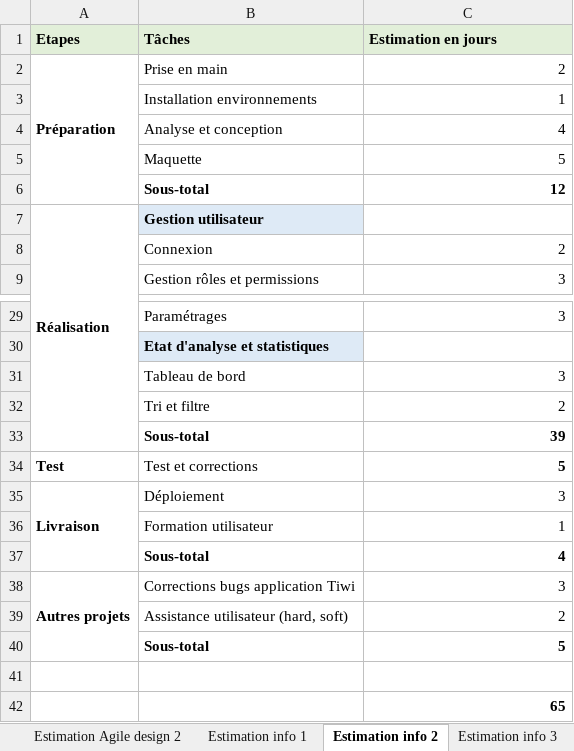
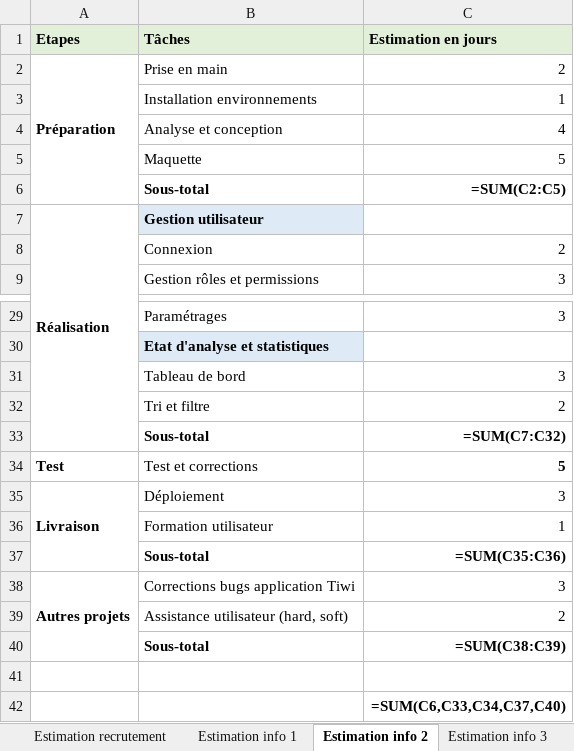
Before and after one commit to ItokianaRdrsn/recrutement_alpaCiment, an Excel workbook: fiche_de_stage/Estimation Fiche de stage - ETU003346.xlsx, sheet Estimation info 2, drawn as a sheet; only a part is shown, gaps mark what is left out; values as stored, in another font and other column widths than the file's, no borders; formulas without a stored value are shown as written; the diff names each change by its address in the sheet, - before the commit and + after, or states it on an @@ line.

```diff
--- a/fiche_de_stage/Estimation Fiche de stage - ETU003346.xlsx (sheet Estimation info 2)
+++ b/fiche_de_stage/Estimation Fiche de stage - ETU003346.xlsx (sheet Estimation info 2)
-sheet tab: Estimation Agile design 2
+sheet tab: Estimation recrutement
-C6 (Estimation en jours): 12
+C6 (Estimation en jours): =SUM(C2:C5)
-C33 (Estimation en jours): 39
+C33 (Estimation en jours): =SUM(C7:C32)
-C37 (Estimation en jours): 4
+C37 (Estimation en jours): =SUM(C35:C36)
-C40 (Estimation en jours): 5
+C40 (Estimation en jours): =SUM(C38:C39)
-C42 (Estimation en jours): 65
+C42 (Estimation en jours): =SUM(C6,C33,C34,C37,C40)
```
Also changed, not shown: sheet Estimation recrutement, sheet Estimation binome, sheet Estimation design 1, sheet Estimation Agile info 4, sheet Estimation info 1, sheet Estimation info 3, 1 other file.
